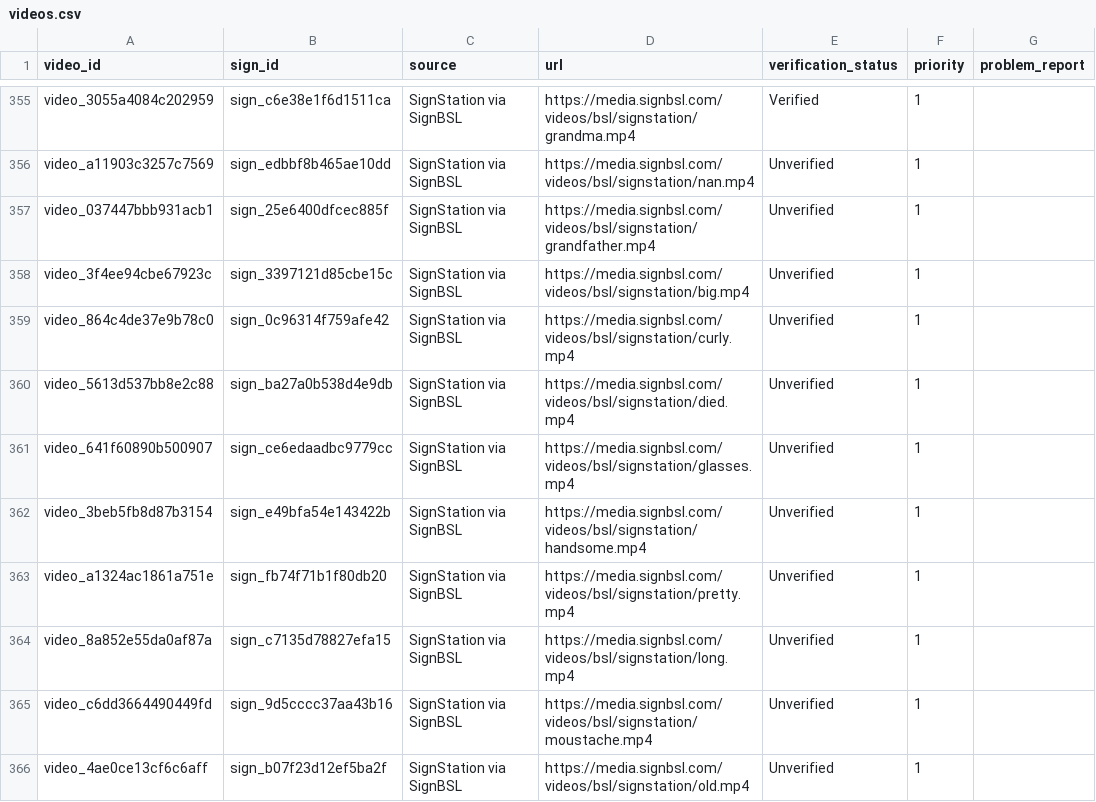
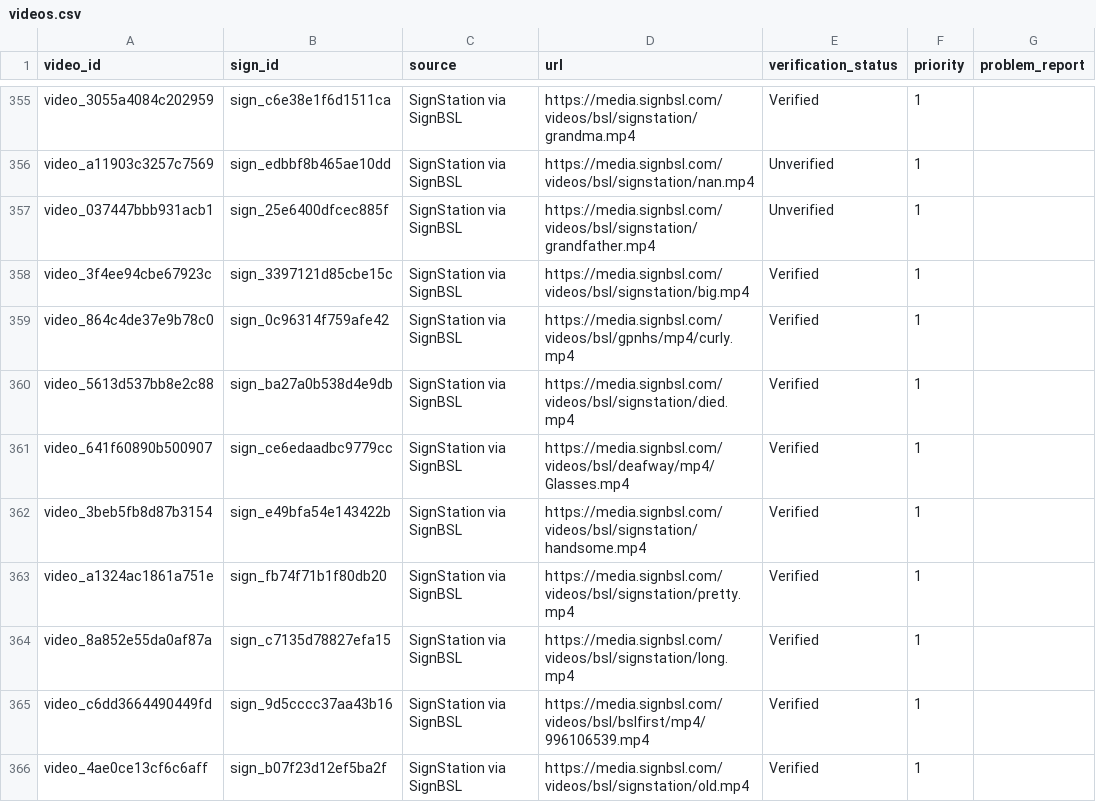
Before and after one commit to ifm2/bsl-study-support, a CSV file: data/videos.csv, drawn as a sheet; only a part is shown, gaps mark what is left out; the diff covers the shown part only.

```diff
--- a/data/videos.csv
+++ b/data/videos.csv
@@ -357,10 +357,10 @@ video_a11903c3257c7569,sign_edbbf8b465ae10dd,SignStation via SignBSL,https://med
 video_037447bbb931acb1,sign_25e6400dfcec885f,SignStation via SignBSL,https://media.signbsl.com/videos/bsl/signstation/grandfather.mp4,Unverified,1,
-video_3f4ee94cbe67923c,sign_3397121d85cbe15c,SignStation via SignBSL,https://media.signbsl.com/videos/bsl/signstation/big.mp4,Unverified,1,
-video_864c4de37e9b78c0,sign_0c96314f759afe42,SignStation via SignBSL,https://media.signbsl.com/videos/bsl/signstation/curly.mp4,Unverified,1,
-video_5613d537bb8e2c88,sign_ba27a0b538d4e9db,SignStation via SignBSL,https://media.signbsl.com/videos/bsl/signstation/died.mp4,Unverified,1,
-video_641f60890b500907,sign_ce6edaadbc9779cc,SignStation via SignBSL,https://media.signbsl.com/videos/bsl/signstation/glasses.mp4,Unverified,1,
-video_3beb5fb8d87b3154,sign_e49bfa54e143422b,SignStation via SignBSL,https://media.signbsl.com/videos/bsl/signstation/handsome.mp4,Unverified,1,
-video_a1324ac1861a751e,sign_fb74f71b1f80db20,SignStation via SignBSL,https://media.signbsl.com/videos/bsl/signstation/pretty.mp4,Unverified,1,
-video_8a852e55da0af87a,sign_c7135d78827efa15,SignStation via SignBSL,https://media.signbsl.com/videos/bsl/signstation/long.mp4,Unverified,1,
-video_c6dd3664490449fd,sign_9d5cccc37aa43b16,SignStation via SignBSL,https://media.signbsl.com/videos/bsl/signstation/moustache.mp4,Unverified,1,
-video_4ae0ce13cf6c6aff,sign_b07f23d12ef5ba2f,SignStation via SignBSL,https://media.signbsl.com/videos/bsl/signstation/old.mp4,Unverified,1,
+video_3f4ee94cbe67923c,sign_3397121d85cbe15c,SignStation via SignBSL,https://media.signbsl.com/videos/bsl/signstation/big.mp4,Verified,1,
+video_864c4de37e9b78c0,sign_0c96314f759afe42,SignStation via SignBSL,https://media.signbsl.com/videos/bsl/gpnhs/mp4/curly.mp4,Verified,1,
+video_5613d537bb8e2c88,sign_ba27a0b538d4e9db,SignStation via SignBSL,https://media.signbsl.com/videos/bsl/signstation/died.mp4,Verified,1,
+video_641f60890b500907,sign_ce6edaadbc9779cc,SignStation via SignBSL,https://media.signbsl.com/videos/bsl/deafway/mp4/Glasses.mp4,Verified,1,
+video_3beb5fb8d87b3154,sign_e49bfa54e143422b,SignStation via SignBSL,https://media.signbsl.com/videos/bsl/signstation/handsome.mp4,Verified,1,
+video_a1324ac1861a751e,sign_fb74f71b1f80db20,SignStation via SignBSL,https://media.signbsl.com/videos/bsl/signstation/pretty.mp4,Verified,1,
+video_8a852e55da0af87a,sign_c7135d78827efa15,SignStation via SignBSL,https://media.signbsl.com/videos/bsl/signstation/long.mp4,Verified,1,
+video_c6dd3664490449fd,sign_9d5cccc37aa43b16,SignStation via SignBSL,https://media.signbsl.com/videos/bsl/bslfirst/mp4/996106539.mp4,Verified,1,
+video_4ae0ce13cf6c6aff,sign_b07f23d12ef5ba2f,SignStation via SignBSL,https://media.signbsl.com/videos/bsl/signstation/old.mp4,Verified,1,
```
Also changed, not shown: 24 edited cells elsewhere in this file, data/video_sequences.csv, 9 other files.
